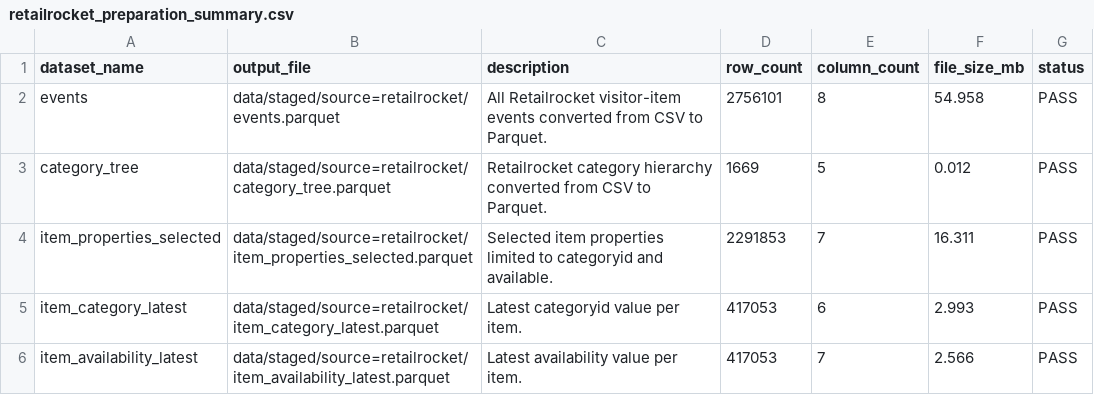
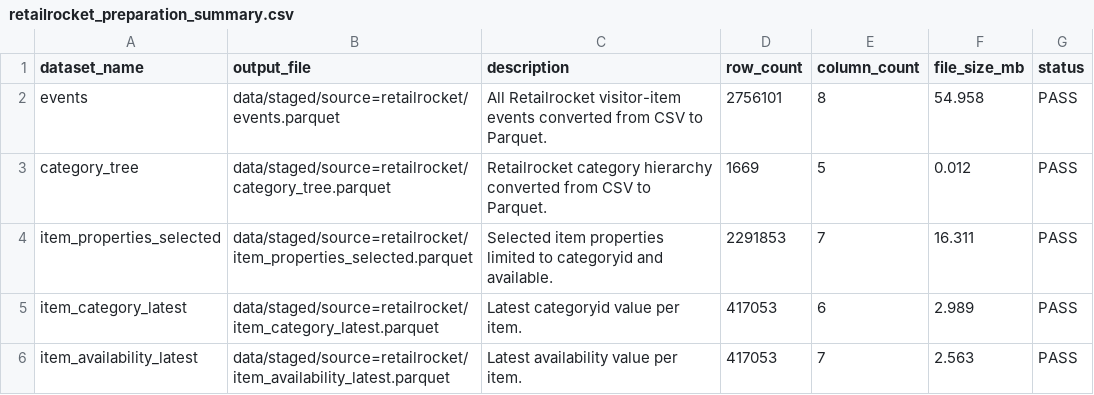
Before and after one commit to jkjitendra/recomart-pipeline, a CSV file: reports/retailrocket_preparation_summary.csv, drawn as a sheet.

```diff
--- a/reports/retailrocket_preparation_summary.csv
+++ b/reports/retailrocket_preparation_summary.csv
@@ -4,3 +4,3 @@ category_tree,data/staged/source=retailrocket/category_tree.parquet,Retailrocket
 item_properties_selected,data/staged/source=retailrocket/item_properties_selected.parquet,Selected item properties limited to categoryid and available.,2291853,7,16.311,PASS
-item_category_latest,data/staged/source=retailrocket/item_category_latest.parquet,Latest categoryid value per item.,417053,6,2.993,PASS
-item_availability_latest,data/staged/source=retailrocket/item_availability_latest.parquet,Latest availability value per item.,417053,7,2.566,PASS
+item_category_latest,data/staged/source=retailrocket/item_category_latest.parquet,Latest categoryid value per item.,417053,6,2.989,PASS
+item_availability_latest,data/staged/source=retailrocket/item_availability_latest.parquet,Latest availability value per item.,417053,7,2.563,PASS
```
Also changed, not shown: reports/retailrocket_feature_summary.csv, reports/retailrocket_inference_demo_recommendations.csv, 7 other files.
